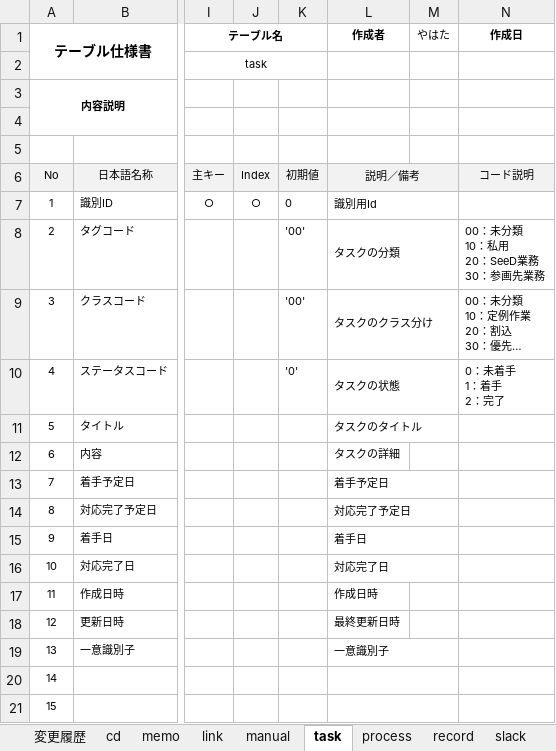
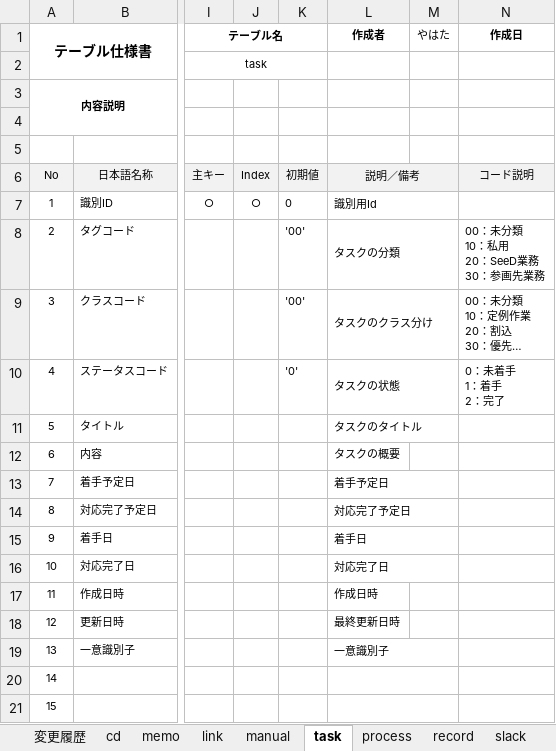
Before and after one commit to JunoYahata/learning, an Excel workbook: Java_framework/Document/WebSite/MyWorkBench/BasicDesign/テーブル定義書.xlsx, sheet task, drawn as a sheet; only a part is shown, gaps mark what is left out; long unchanged cells end in …; values as stored, in another font and other column widths than the file's, no borders; the diff names each change by its address in the sheet, - before the commit and + after, or states it on an @@ line.

```diff
--- a/Java_framework/Document/WebSite/MyWorkBench/BasicDesign/テーブル定義書.xlsx (sheet task)
+++ b/Java_framework/Document/WebSite/MyWorkBench/BasicDesign/テーブル定義書.xlsx (sheet task)
-L12 (作成者): タスクの詳細
+L12 (作成者): タスクの概要
```
Also changed, not shown: sheet process, 1 other file.
